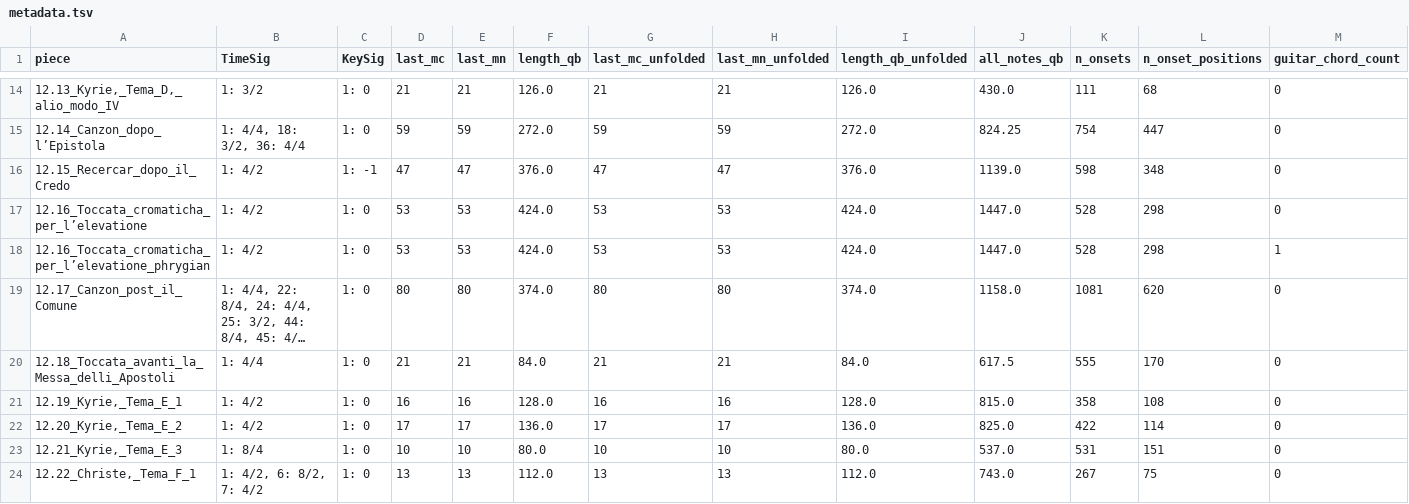
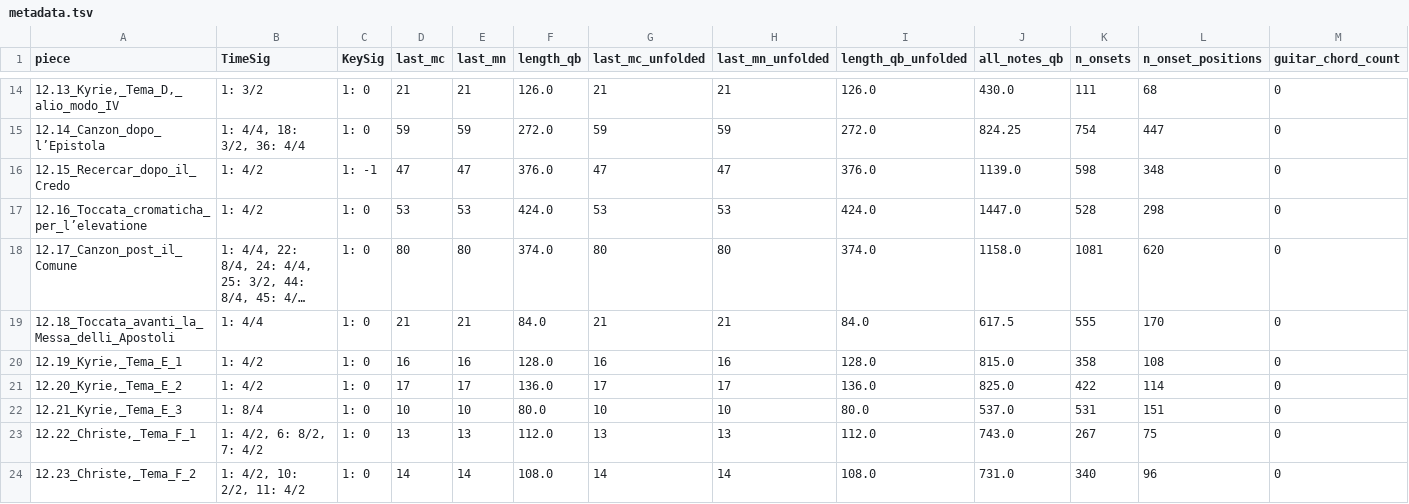
Before and after one commit to DCMLab/frescobaldi_fiori_musicali, a TSV file: metadata.tsv, drawn as a sheet; only a part is shown, gaps mark what is left out; the shorter side is filled out with more unchanged rows; long unchanged cells end in …; rows hold the shown columns only; the diff names each change by its address in the sheet, - before the commit and + after, or states it on an @@ line.

Commit message:
removes the duplicate score for the phrygian annotations for 12.16

```diff
--- a/metadata.tsv
+++ b/metadata.tsv
-row 18: 12.16_Toccata_cromaticha_per_l’elevatione_phrygian | 1: 4/2 | 1: 0 | 53 | 53 | 424.0 | 53 | 53 | 424.0 | 1447.0 | 528 | 298 | 1
```
Also changed, not shown: harmonies/12.16_Toccata_cromaticha_per_l’elevatione_phrygian.harmonies.tsv, 7 other files.
